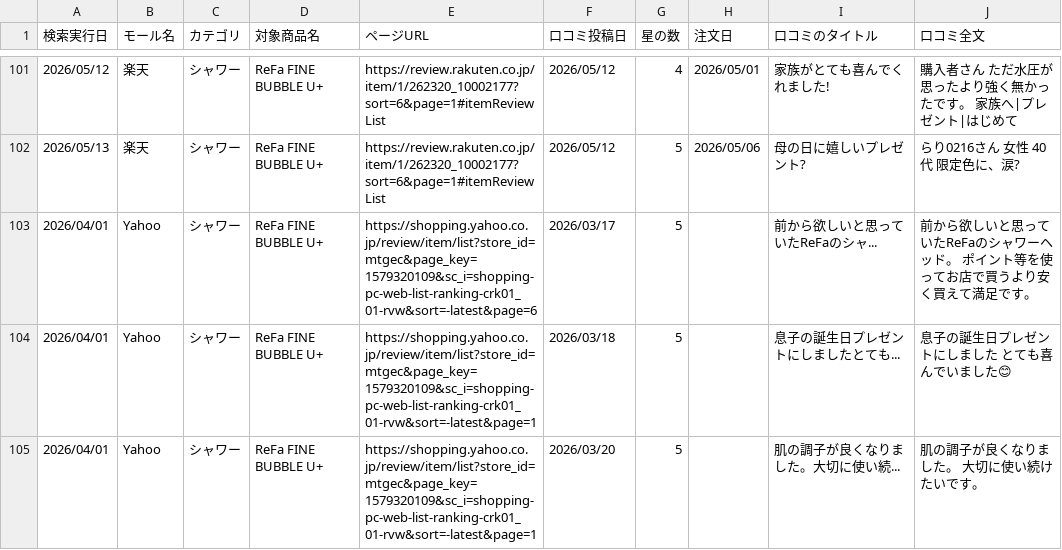
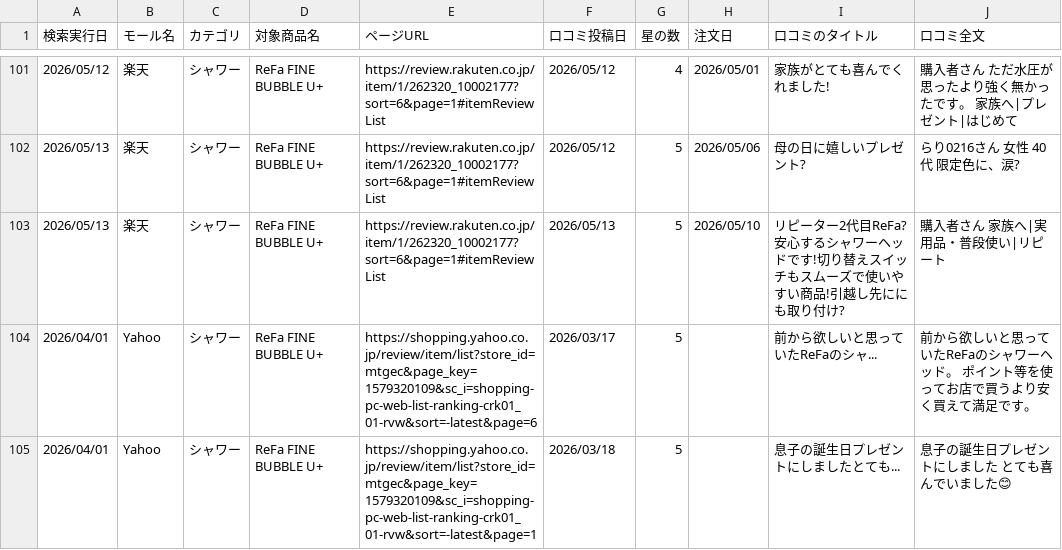
Before and after one commit to Beautech-1G/Review_scraper, a CSV file: review_csv/2026_シャワー_Review.csv, drawn as a sheet; only a part is shown, gaps mark what is left out; the shorter side is filled out with more unchanged rows.

```diff
--- a/review_csv/2026_シャワー_Review.csv
+++ b/review_csv/2026_シャワー_Review.csv
@@ -102,2 +102,3 @@
 2026/05/13,楽天,シャワー,ReFa FINE BUBBLE U+,https://review.rakuten.co.jp/item/1/262320_10002177?sort=6&page=1#itemReviewList,2026/05/12,5,2026/05/06,母の日に嬉しいプレゼント?,らり0216さん 女性 40代 限定色に、涙?
+2026/05/13,楽天,シャワー,ReFa FINE BUBBLE U+,https://review.rakuten.co.jp/item/1/262320_10002177?sort=6&page=1#itemReviewList,2026/05/13,5,2026/05/10,リピーター2代目ReFa?安心するシャワーヘッドです!切り替えスイッチもスムーズで使いやすい商品!引越し先ににも取り付け?,購入者さん 家族へ|実用品・普段使い|リピート
 2026/04/01,Yahoo,シャワー,ReFa FINE BUBBLE U+,https://shopping.yahoo.co.jp/review/item/list?store_id=mtgec&page_key=1579320109&sc_i=shopping-pc-web-list-ranking-crk01_01-rvw&sort=-latest&page=6,2026/03/17,5,,前から欲しいと思っていたReFaのシャ...,前から欲しいと思っていたReFaのシャワーヘッド。 ポイント等を使ってお店で買うより安く買えて満足です。
```
